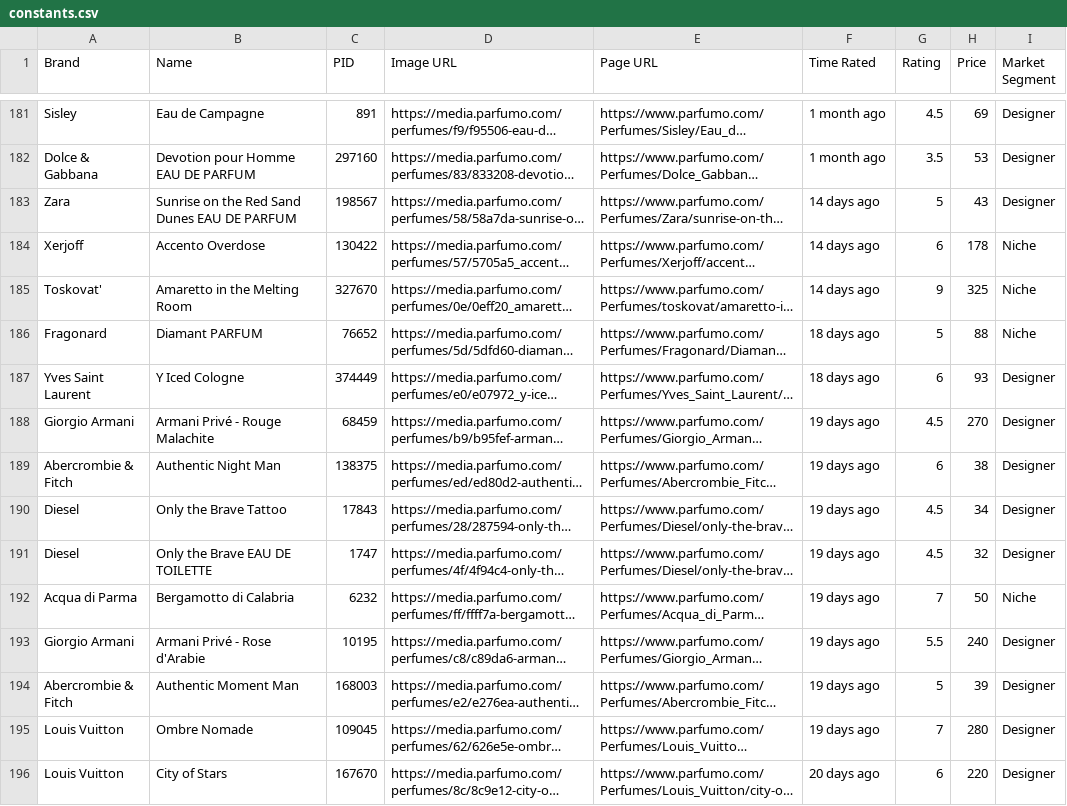
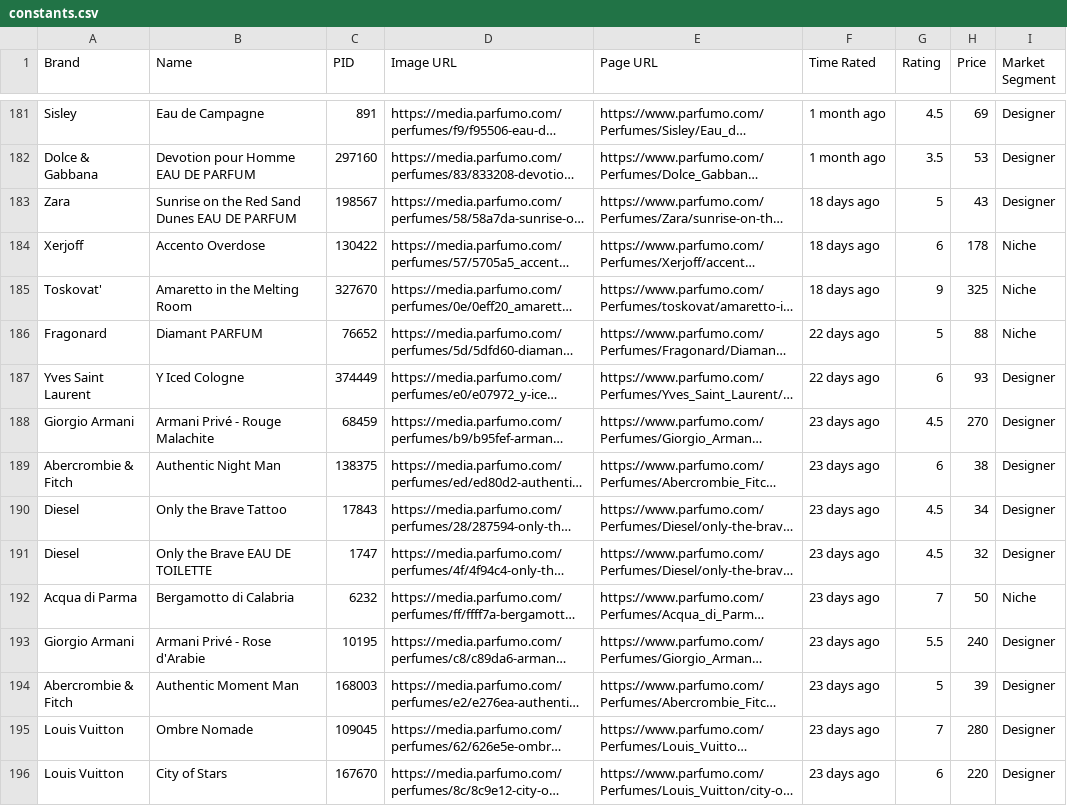
Before and after one commit to NikitaMGrimm/my-fragrance-ratings, a CSV file: public/constants.csv, drawn as a sheet; only a part is shown, gaps mark what is left out; long unchanged cells end in …; the diff covers the shown part only; the diff names each change by its address in the sheet, - before the commit and + after, or states it on an @@ line.

Commit message:
Update constants.csv and images from export

```diff
--- a/public/constants.csv
+++ b/public/constants.csv
-F183:F185 (Time Rated): 14 days ago
+F183:F185 (Time Rated): 18 days ago
-F186:F187 (Time Rated): 18 days ago
+F186:F187 (Time Rated): 22 days ago
-F188:F195 (Time Rated): 19 days ago
+F188:F195 (Time Rated): 23 days ago
-F196 (Time Rated): 20 days ago
+F196 (Time Rated): 23 days ago
```
Also changed, not shown: 10 added rows and 51 edited cells elsewhere in this file, 10 other files.
